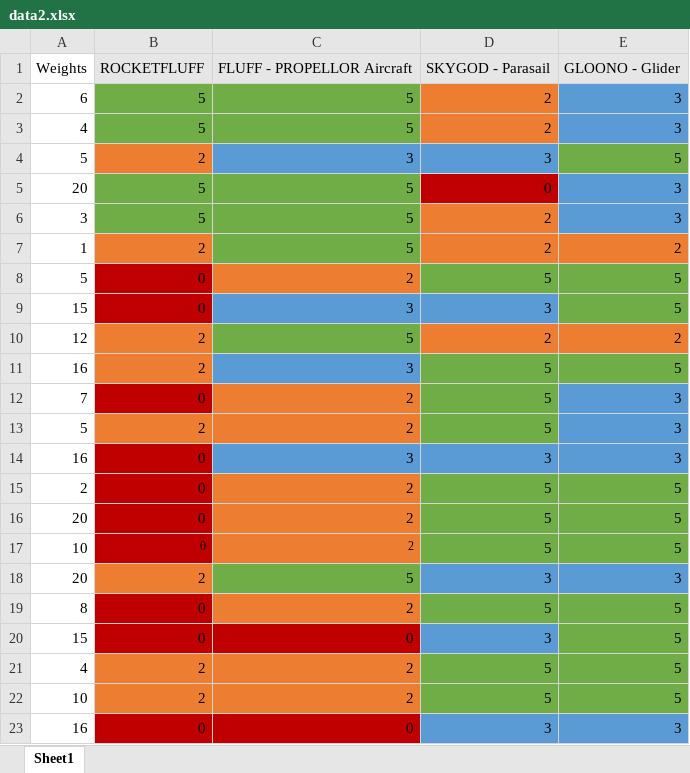
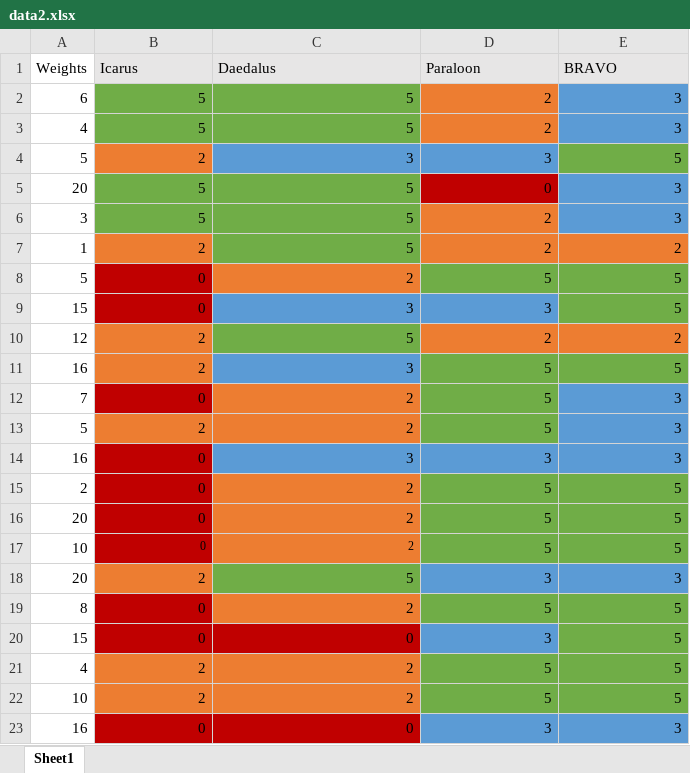
Before and after one commit to Weather-Balloon-Alternative/weather-balloon-alternative, an Excel workbook: data2.xlsx, sheet Sheet1, drawn as a sheet; values as stored, in another font and other column widths than the file's, no borders; removed rows and columns are numbered as before the commit, all else as after; the diff names each change by its address in the sheet, - before the commit and + after, or states it on an @@ line.

```diff
--- a/data2.xlsx (sheet Sheet1)
+++ b/data2.xlsx (sheet Sheet1)
-row 1: Weights | ROCKETFLUFF | FLUFF - PROPELLOR Aircraft | SKYGOD - Parasail | GLOONO - Glider
+row 1: Weights | Icarus | Daedalus | Paraloon | BRAVO
```
Also changed, not shown: 5 other files.
